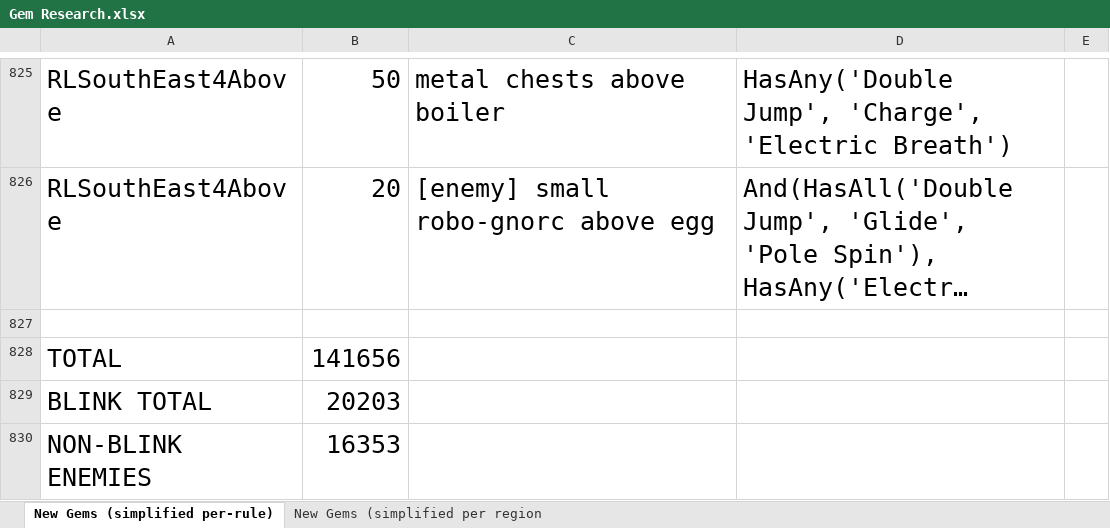
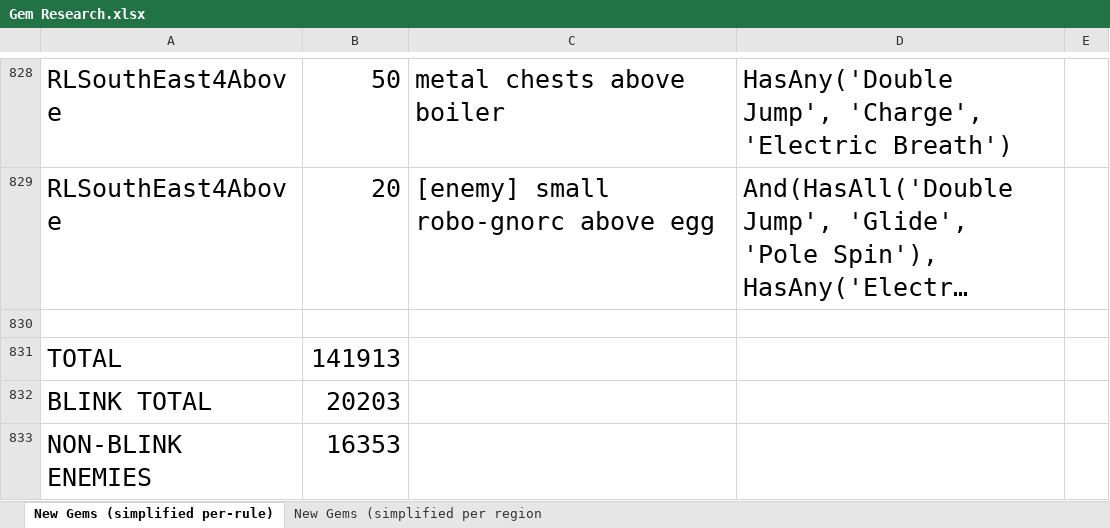
Before and after one commit to PhoenixAki/PhoenixAP, an Excel workbook: worlds/spyro_aht/setup/Gem Research.xlsx, sheet New Gems (simplified per-rule), drawn as a sheet; only a part is shown, gaps mark what is left out; long unchanged cells end in …; values as stored, in another font and other column widths than the file's, no borders; addresses are those after the commit; the diff covers the shown part only; the diff names each change by its address in the sheet, - before the commit and + after, or states it on an @@ line.

```diff
--- a/worlds/spyro_aht/setup/Gem Research.xlsx (sheet New Gems (simplified per-rule))
+++ b/worlds/spyro_aht/setup/Gem Research.xlsx (sheet New Gems (simplified per-rule))
-B831: 141656
+B831: 141913
```
Also changed, not shown: 3 added rows and 4 edited cells elsewhere in this sheet, sheet New Gems (simplified per region, 5 other files.
